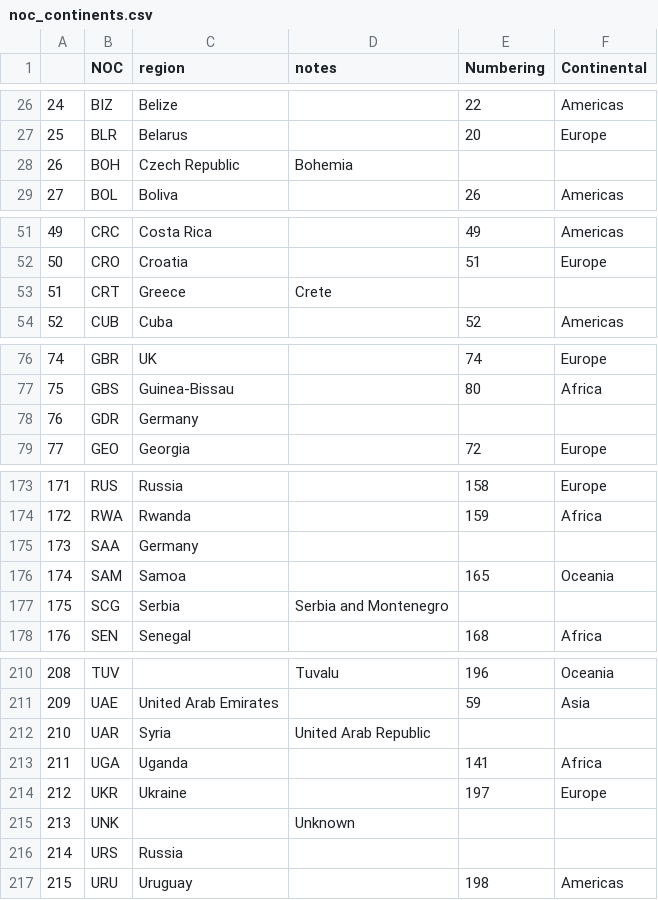
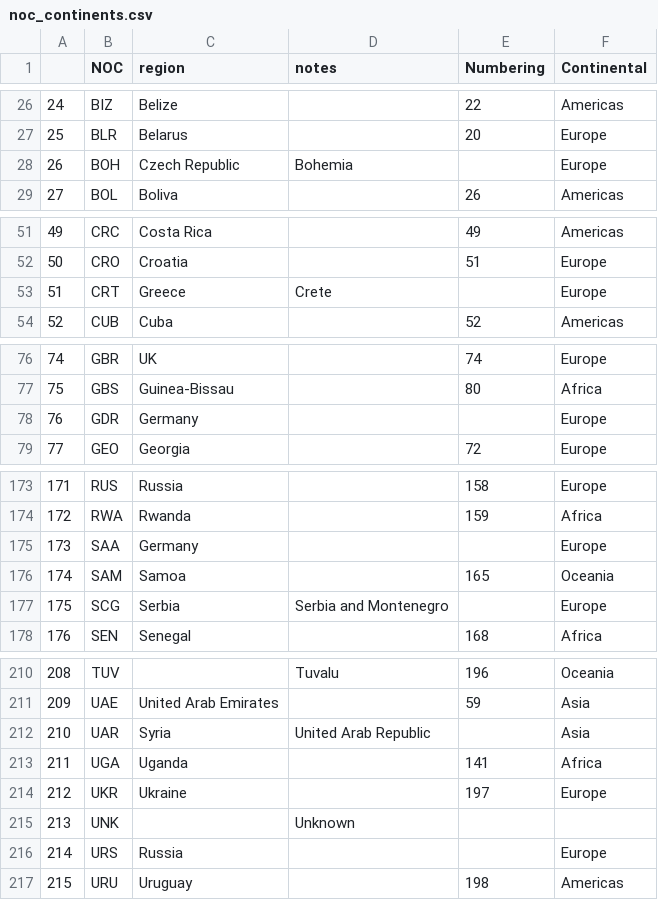
Before and after one commit to DSAI-K64-20212-Project/Data-Visualization, a CSV file: Data/noc_continents.csv, drawn as a sheet; only a part is shown, gaps mark what is left out; the diff covers the shown part only.

Commit message:
Fill nan in continental

```diff
--- a/Data/noc_continents.csv
+++ b/Data/noc_continents.csv
@@ -27,3 +27,3 @@
 25,BLR,Belarus,,20,Europe
-26,BOH,Czech Republic,Bohemia,,
+26,BOH,Czech Republic,Bohemia,,Europe
 27,BOL,Boliva,,26,Americas
@@ -52,3 +52,3 @@
 50,CRO,Croatia,,51,Europe
-51,CRT,Greece,Crete,,
+51,CRT,Greece,Crete,,Europe
 52,CUB,Cuba,,52,Americas
@@ -77,3 +77,3 @@
 75,GBS,Guinea-Bissau,,80,Africa
-76,GDR,Germany,,,
+76,GDR,Germany,,,Europe
 77,GEO,Georgia,,72,Europe
@@ -174,5 +174,5 @@
 172,RWA,Rwanda,,159,Africa
-173,SAA,Germany,,,
+173,SAA,Germany,,,Europe
 174,SAM,Samoa,,165,Oceania
-175,SCG,Serbia,Serbia and Montenegro,,
+175,SCG,Serbia,Serbia and Montenegro,,Europe
 176,SEN,Senegal,,168,Africa
@@ -211,3 +211,3 @@
 209,UAE,United Arab Emirates,,59,Asia
-210,UAR,Syria,United Arab Republic,,
+210,UAR,Syria,United Arab Republic,,Asia
 211,UGA,Uganda,,141,Africa
@@ -215,3 +215,3 @@
 213,UNK,,Unknown,,
-214,URS,Russia,,,
+214,URS,Russia,,,Europe
 215,URU,Uruguay,,198,Americas
```
Also changed, not shown: 13 edited cells elsewhere in this file, 3 other files.
